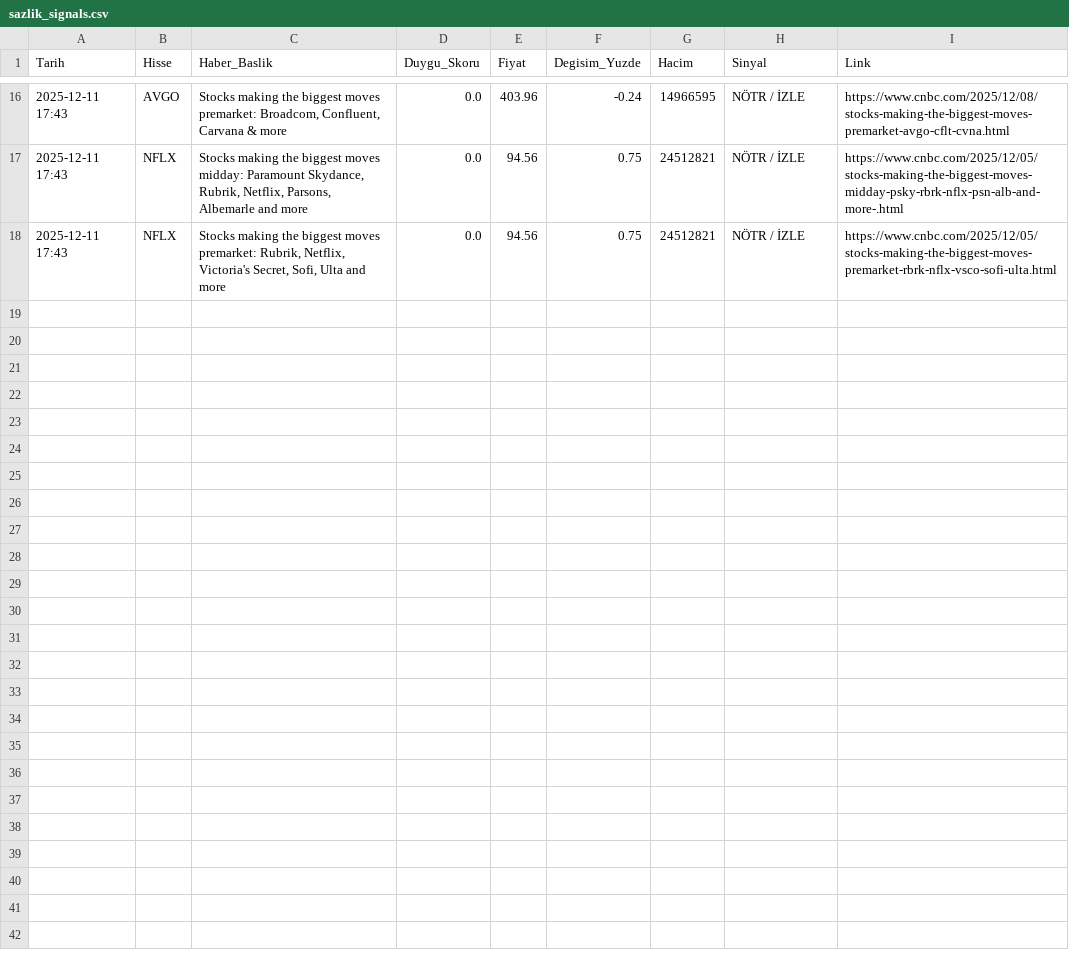
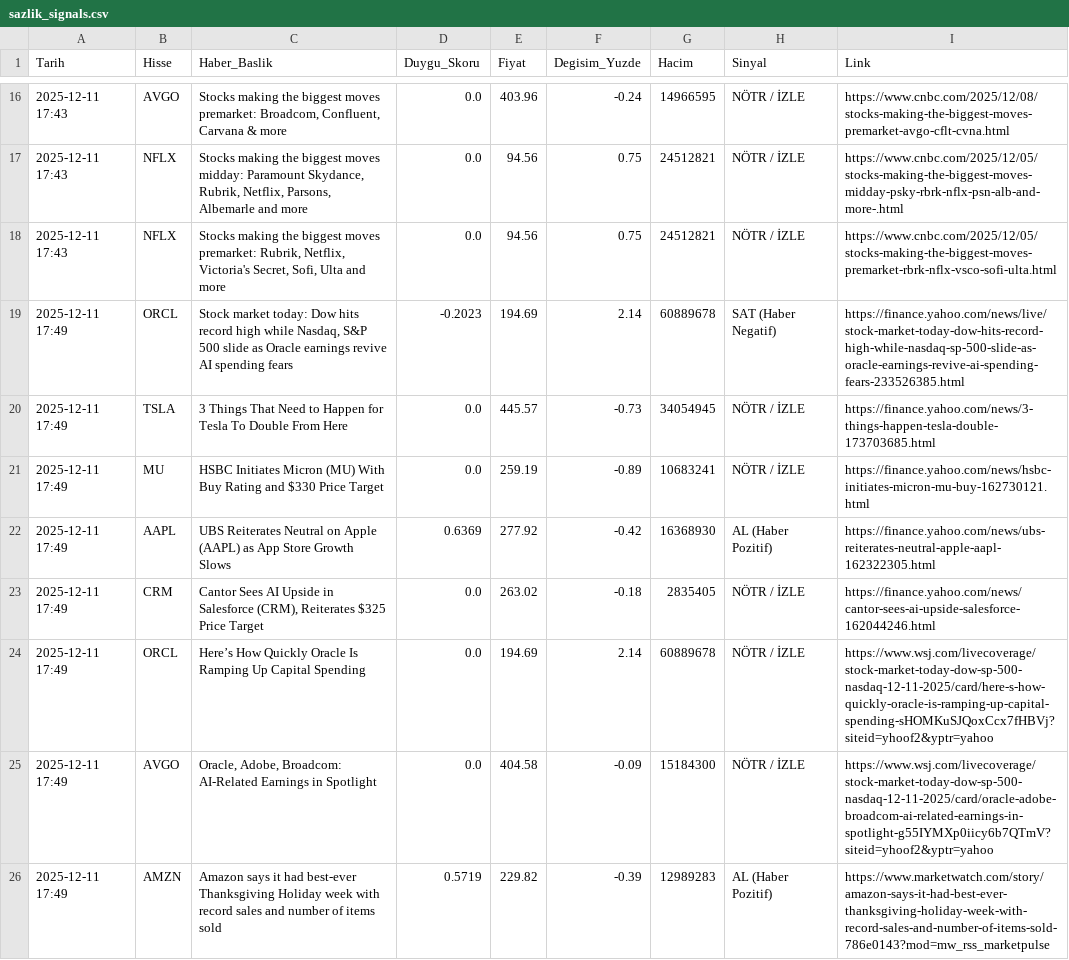
Before and after one commit to bakerim/sazlik-projesi, a CSV file: sazlik_signals.csv, drawn as a sheet; only a part is shown, gaps mark what is left out; the diff covers the shown part only.

```diff
--- a/sazlik_signals.csv
+++ b/sazlik_signals.csv
@@ -18 +18,9 @@ Tarih,Hisse,Haber_Baslik,Duygu_Skoru,Fiyat,Degisim_Yuzde,Hacim,Sinyal,Link
 2025-12-11 17:43,NFLX,"Stocks making the biggest moves premarket: Rubrik, Netflix, Victoria's Secret, Sofi, Ulta and more",0.0,94.56,0.75,24512821,NÖTR / İZLE,https://www.cnbc.com/2025/12/05/stocks-making-the-biggest-moves-premarket-rbrk-nflx-vsco-sofi-ulta.html
+2025-12-11 17:49,ORCL,"Stock market today: Dow hits record high while Nasdaq, S&P 500 slide as Oracle earnings revive AI spending fears",-0.2023,194.69,2.14,60889678,SAT (Haber Negatif),https://finance.yahoo.com/news/live/stock-market-today-dow-hits-record-high-while-nasdaq-sp-500-slide-as-oracle-earnings-revive-ai-spending-fears-233526385.html
+2025-12-11 17:49,TSLA,3 Things That Need to Happen for Tesla To Double From Here,0.0,445.57,-0.73,34054945,NÖTR / İZLE,https://finance.yahoo.com/news/3-things-happen-tesla-double-173703685.html
+2025-12-11 17:49,MU,HSBC Initiates Micron (MU) With Buy Rating and $330 Price Target,0.0,259.19,-0.89,10683241,NÖTR / İZLE,https://finance.yahoo.com/news/hsbc-initiates-micron-mu-buy-162730121.html
+2025-12-11 17:49,AAPL,UBS Reiterates Neutral on Apple (AAPL) as App Store Growth Slows,0.6369,277.92,-0.42,16368930,AL (Haber Pozitif),https://finance.yahoo.com/news/ubs-reiterates-neutral-apple-aapl-162322305.html
+2025-12-11 17:49,CRM,"Cantor Sees AI Upside in Salesforce (CRM), Reiterates $325 Price Target",0.0,263.02,-0.18,2835405,NÖTR / İZLE,https://finance.yahoo.com/news/cantor-sees-ai-upside-salesforce-162044246.html
+2025-12-11 17:49,ORCL,Here’s How Quickly Oracle Is Ramping Up Capital Spending,0.0,194.69,2.14,60889678,NÖTR / İZLE,https://www.wsj.com/livecoverage/stock-market-today-dow-sp-500-nasdaq-12-11-2025/card/here-s-how-quickly-oracle-is-ramping-up-capital-spending-sHOMKuSJQoxCcx7fHBVj?siteid=yhoof2&yptr=yahoo
+2025-12-11 17:49,AVGO,"Oracle, Adobe, Broadcom: AI-Related Earnings in Spotlight",0.0,404.58,-0.09,15184300,NÖTR / İZLE,https://www.wsj.com/livecoverage/stock-market-today-dow-sp-500-nasdaq-12-11-2025/card/oracle-adobe-broadcom-ai-related-earnings-in-spotlight-g55IYMXp0iicy6b7QTmV?siteid=yhoof2&yptr=yahoo
+2025-12-11 17:49,AMZN,Amazon says it had best-ever Thanksgiving Holiday week with record sales and number of items sold,0.5719,229.82,-0.39,12989283,AL (Haber Pozitif),https://www.marketwatch.com/story/amazon-says-it-had-best-ever-thanksgiving-holiday-week-with-record-sales-and-number-of-items-sold-786e0143?mod=mw_rss_marketpulse
```
Also changed, not shown: 8 added rows elsewhere in this file.
